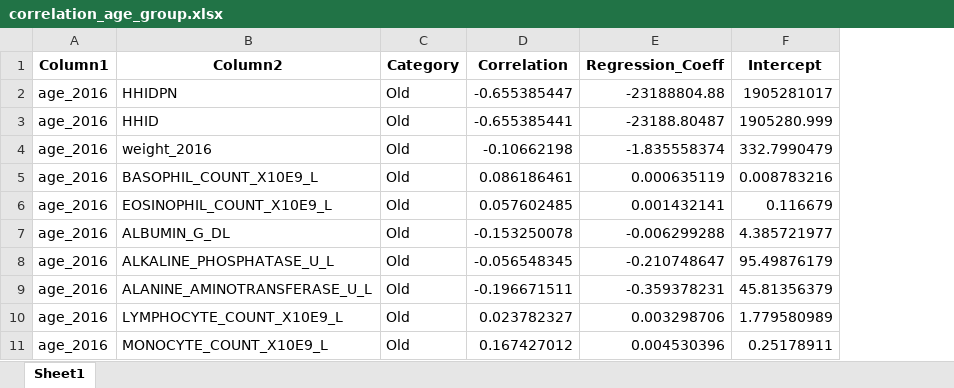
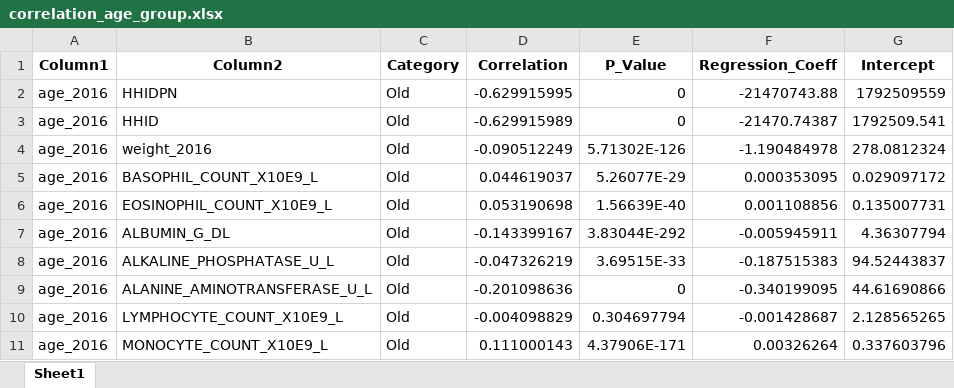
Before and after one commit to sarapico7/ONLINE_DS_THEBRIDGE_S_Pico, an Excel workbook: EDA_Entrega/data/correlation_age_group.xlsx, sheet Sheet1, drawn as a sheet; only a part is shown; values as stored, in another font and other column widths than the file's, no borders; addresses are those after the commit; the diff covers the shown part only; the diff names each change by its address in the sheet, - before the commit and + after, or states it on an @@ line.

```diff
--- a/EDA_Entrega/data/correlation_age_group.xlsx (sheet Sheet1)
+++ b/EDA_Entrega/data/correlation_age_group.xlsx (sheet Sheet1)
+column E (P_Value), rows 2-11: 0 | 0 | 5.71302E-126 | 5.26077E-29 | 1.56639E-40 | 3.83044E-292 | 3.69515E-33 | 0 | 0.304697794 | 4.37906E-171
-D2 (Correlation): -0.655385447
+D2 (Correlation): -0.629915995
-F2 (Regression_Coeff): -23188804.88
+F2 (Regression_Coeff): -21470743.88
-G2 (Intercept): 1905281017
+G2 (Intercept): 1792509559
-D3 (Correlation): -0.655385441
+D3 (Correlation): -0.629915989
-F3 (Regression_Coeff): -23188.80487
+F3 (Regression_Coeff): -21470.74387
-G3 (Intercept): 1905280.999
+G3 (Intercept): 1792509.541
-D4 (Correlation): -0.10662198
+D4 (Correlation): -0.090512249
-F4 (Regression_Coeff): -1.835558374
+F4 (Regression_Coeff): -1.190484978
-G4 (Intercept): 332.7990479
+G4 (Intercept): 278.0812324
-D5 (Correlation): 0.086186461
+D5 (Correlation): 0.044619037
-F5 (Regression_Coeff): 0.000635119
+F5 (Regression_Coeff): 0.000353095
-G5 (Intercept): 0.008783216
+G5 (Intercept): 0.029097172
-D6 (Correlation): 0.057602485
+D6 (Correlation): 0.053190698
-F6 (Regression_Coeff): 0.001432141
+F6 (Regression_Coeff): 0.001108856
-G6 (Intercept): 0.116679
+G6 (Intercept): 0.135007731
-D7 (Correlation): -0.153250078
+D7 (Correlation): -0.143399167
-F7 (Regression_Coeff): -0.006299288
+F7 (Regression_Coeff): -0.005945911
-G7 (Intercept): 4.385721977
+G7 (Intercept): 4.36307794
-D8 (Correlation): -0.056548345
+D8 (Correlation): -0.047326219
-F8 (Regression_Coeff): -0.210748647
+F8 (Regression_Coeff): -0.187515383
-G8 (Intercept): 95.49876179
+G8 (Intercept): 94.52443837
-D9 (Correlation): -0.196671511
+D9 (Correlation): -0.201098636
-F9 (Regression_Coeff): -0.359378231
+F9 (Regression_Coeff): -0.340199095
-G9 (Intercept): 45.81356379
+G9 (Intercept): 44.61690866
-D10 (Correlation): 0.023782327
+D10 (Correlation): -0.004098829
-F10 (Regression_Coeff): 0.003298706
+F10 (Regression_Coeff): -0.001428687
-G10 (Intercept): 1.779580989
+G10 (Intercept): 2.128565265
-D11 (Correlation): 0.167427012
+D11 (Correlation): 0.111000143
-F11 (Regression_Coeff): 0.004530396
+F11 (Regression_Coeff): 0.00326264
-G11 (Intercept): 0.25178911
+G11 (Intercept): 0.337603796
```
Also changed, not shown: 870 edited cells elsewhere in this sheet, EDA_Entrega/data/correlation_age_cancer.xlsx, EDA_Entrega/data/correlation_age_diabetes.xlsx, 18 other files.
